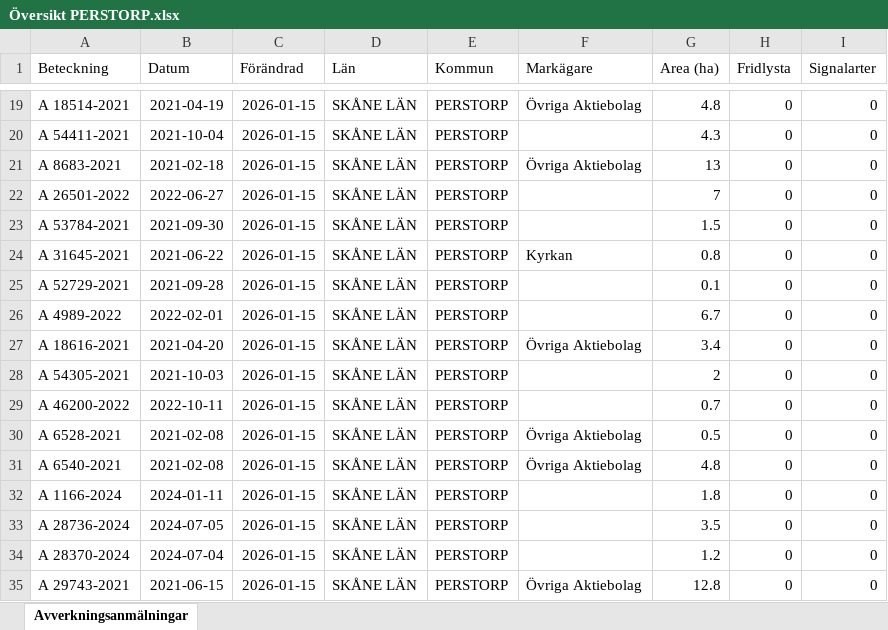
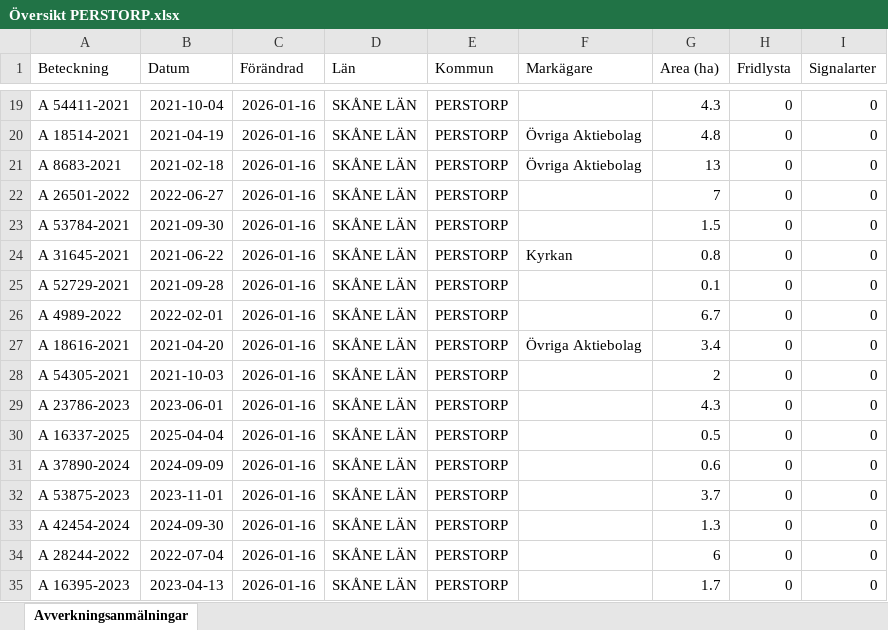
Before and after one commit to klasma/Logging_1275, an Excel workbook: Översikt PERSTORP.xlsx, sheet Avverkningsanmälningar, drawn as a sheet; only a part is shown, gaps mark what is left out; values as stored, in another font and other column widths than the file's, no borders; the diff covers the shown part only; the diff names each change by its address in the sheet, - before the commit and + after, or states it on an @@ line.

```diff
--- a/Översikt PERSTORP.xlsx (sheet Avverkningsanmälningar)
+++ b/Översikt PERSTORP.xlsx (sheet Avverkningsanmälningar)
-A19 (Beteckning): A 18514-2021
+A19 (Beteckning): A 54411-2021
-B19 (Datum): 2021-04-19
+B19 (Datum): 2021-10-04
-C19:C35 (Förändrad): 2026-01-15
+C19:C35 (Förändrad): 2026-01-16
-F19 (Markägare): Övriga Aktiebolag
+F19 (Markägare): (empty)
-G19 (Area (ha)): 4.8
+G19 (Area (ha)): 4.3
-A20 (Beteckning): A 54411-2021
+A20 (Beteckning): A 18514-2021
-B20 (Datum): 2021-10-04
+B20 (Datum): 2021-04-19
-F20 (Markägare): (empty)
+F20 (Markägare): Övriga Aktiebolag
-G20 (Area (ha)): 4.3
+G20 (Area (ha)): 4.8
-A29 (Beteckning): A 46200-2022
+A29 (Beteckning): A 23786-2023
-B29 (Datum): 2022-10-11
+B29 (Datum): 2023-06-01
-G29 (Area (ha)): 0.7
+G29 (Area (ha)): 4.3
-A30 (Beteckning): A 6528-2021
+A30 (Beteckning): A 16337-2025
-B30 (Datum): 2021-02-08
+B30 (Datum): 2025-04-04
-F30:F31 (Markägare): Övriga Aktiebolag
+F30:F31 (Markägare): (empty)
-A31 (Beteckning): A 6540-2021
+A31 (Beteckning): A 37890-2024
-B31 (Datum): 2021-02-08
+B31 (Datum): 2024-09-09
-G31 (Area (ha)): 4.8
+G31 (Area (ha)): 0.6
-A32 (Beteckning): A 1166-2024
+A32 (Beteckning): A 53875-2023
-B32 (Datum): 2024-01-11
+B32 (Datum): 2023-11-01
-G32 (Area (ha)): 1.8
+G32 (Area (ha)): 3.7
-A33 (Beteckning): A 28736-2024
+A33 (Beteckning): A 42454-2024
-B33 (Datum): 2024-07-05
+B33 (Datum): 2024-09-30
-G33 (Area (ha)): 3.5
+G33 (Area (ha)): 1.3
-A34 (Beteckning): A 28370-2024
+A34 (Beteckning): A 28244-2022
-B34 (Datum): 2024-07-04
+B34 (Datum): 2022-07-04
-G34 (Area (ha)): 1.2
+G34 (Area (ha)): 6
-A35 (Beteckning): A 29743-2021
+A35 (Beteckning): A 16395-2023
-B35 (Datum): 2021-06-15
+B35 (Datum): 2023-04-13
-F35 (Markägare): Övriga Aktiebolag
+F35 (Markägare): (empty)
-G35 (Area (ha)): 12.8
+G35 (Area (ha)): 1.7
```
Also changed, not shown: 450 edited cells elsewhere in this sheet, artfynd/A 145-2026 artfynd.xlsx, artfynd/A 32842-2024 artfynd.xlsx, 23 other files.
